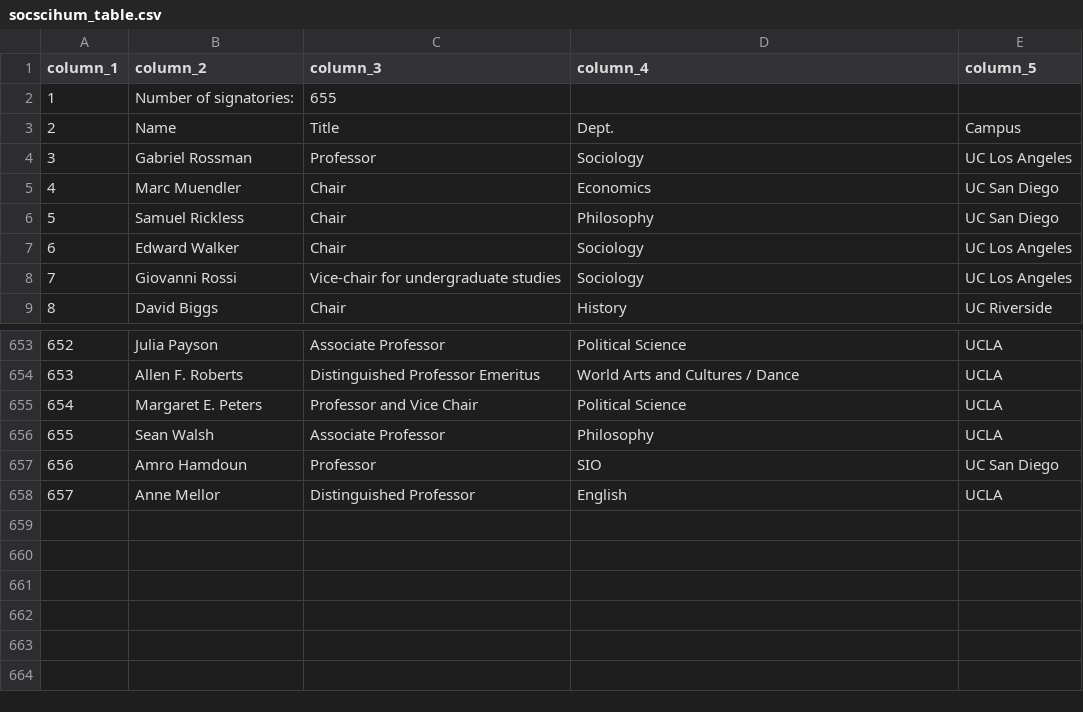
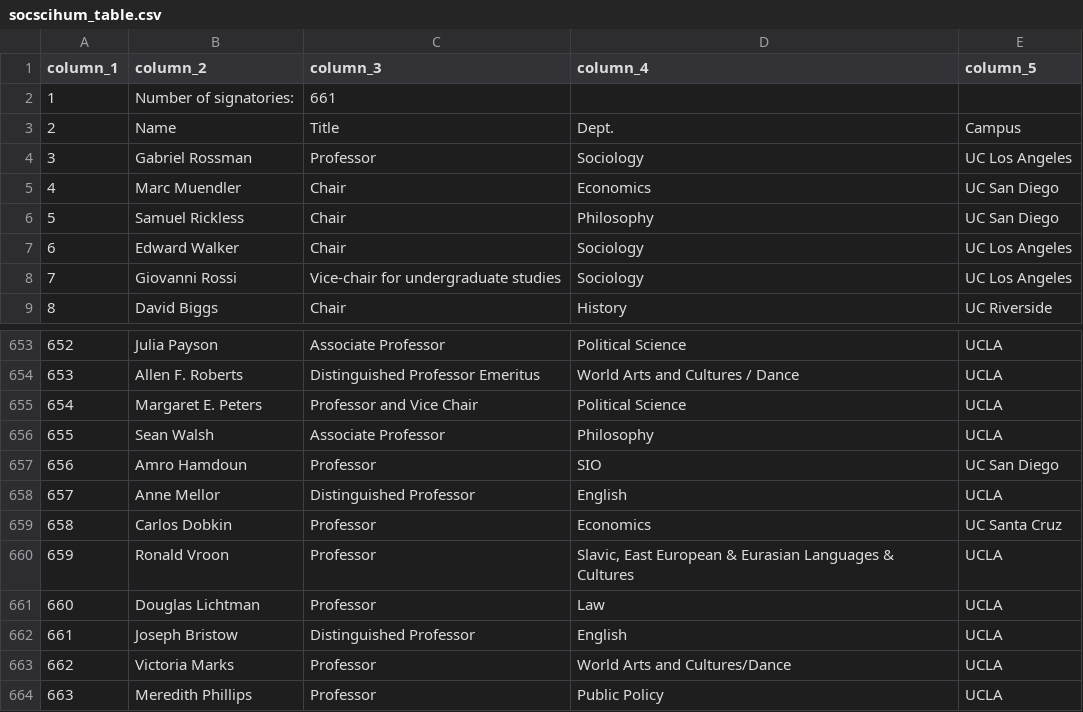
Before and after one commit to Hart-Hornor-Jones/signatory-analyzer, a CSV file: signatures/socscihum_table.csv, drawn as a sheet; only a part is shown, gaps mark what is left out.

```diff
--- a/signatures/socscihum_table.csv
+++ b/signatures/socscihum_table.csv
@@ -1,3 +1,3 @@
 column_1,column_2,column_3,column_4,column_5
-1,Number of signatories:,655,,
+1,Number of signatories:,661,,
 2,Name,Title,Dept.,Campus
@@ -658 +658,7 @@
 657,Anne Mellor,Distinguished Professor,English,UCLA
+658,Carlos Dobkin,Professor,Economics,UC Santa Cruz
+659,Ronald Vroon,Professor,"Slavic, East European & Eurasian Languages & Cultures",UCLA
+660,Douglas Lichtman,Professor,Law,UCLA
+661,Joseph Bristow,Distinguished Professor,English,UCLA
+662,Victoria Marks,Professor,World Arts and Cultures/Dance,UCLA
+663,Meredith Phillips,Professor,Public Policy,UCLA
```
Also changed, not shown: signatures/ucstudentsuccess_table.csv, 8 other files.
